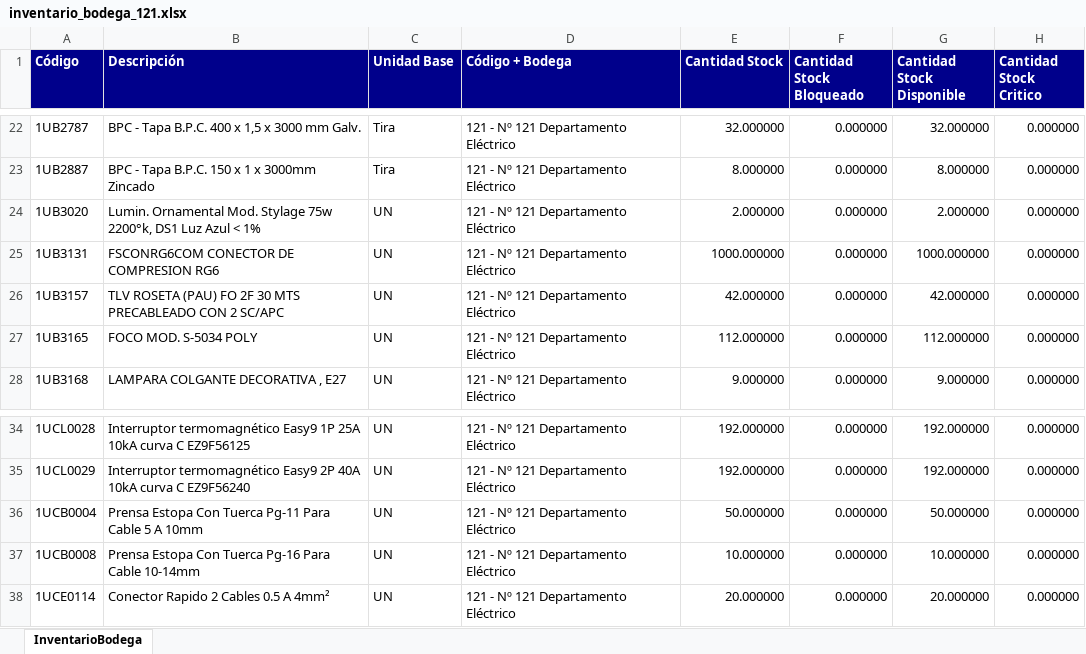
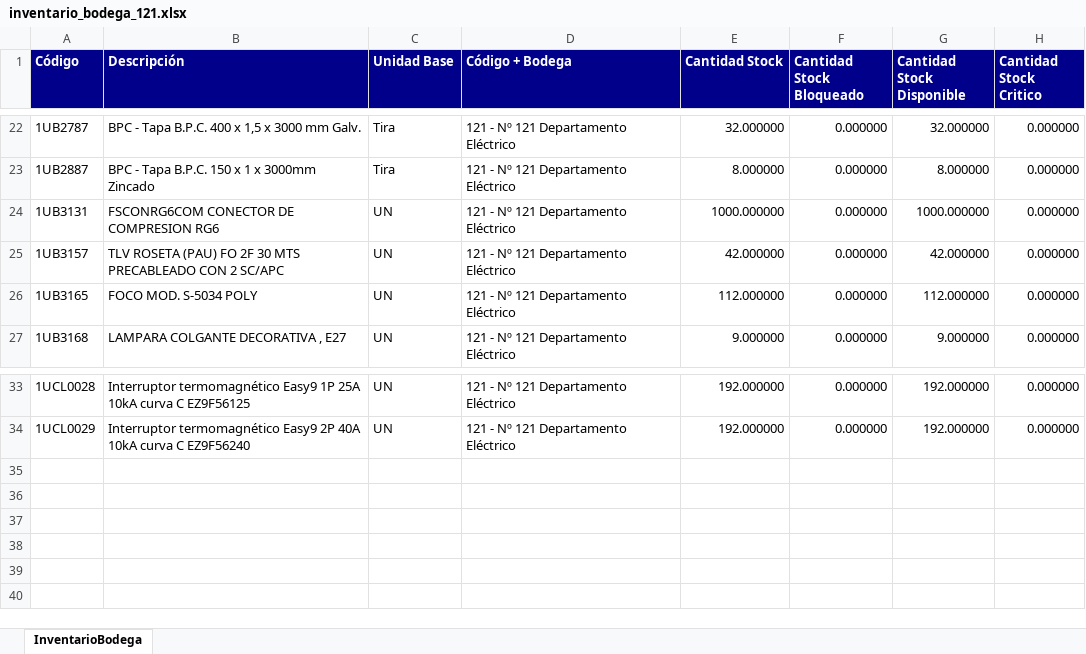
Before and after one commit to InventarioBC/BODEGA-CENTRAL, an Excel workbook: datos_origen/inventario_bodega_121.xlsx, sheet InventarioBodega, drawn as a sheet; only a part is shown, gaps mark what is left out; values as stored, in another font and other column widths than the file's, no borders; the diff names each change by its address in the sheet, - before the commit and + after, or states it on an @@ line.

```diff
--- a/datos_origen/inventario_bodega_121.xlsx (sheet InventarioBodega)
+++ b/datos_origen/inventario_bodega_121.xlsx (sheet InventarioBodega)
-row 24: 1UB3020 | Lumin. Ornamental Mod. Stylage 75w 2200°k, DS1 Luz Azul < 1% | UN | 121 - Nº 121 Departamento Eléctrico | 2.000000 | 0.000000 | 2.000000 | 0.000000
-row 36: 1UCB0004 | Prensa Estopa Con Tuerca Pg-11 Para Cable 5 A 10mm | UN | 121 - Nº 121 Departamento Eléctrico | 50.000000 | 0.000000 | 50.000000 | 0.000000
-row 37: 1UCB0008 | Prensa Estopa Con Tuerca Pg-16 Para Cable 10-14mm | UN | 121 - Nº 121 Departamento Eléctrico | 10.000000 | 0.000000 | 10.000000 | 0.000000
-row 38: 1UCE0114 | Conector Rapido 2 Cables 0.5 A 4mm² | UN | 121 - Nº 121 Departamento Eléctrico | 20.000000 | 0.000000 | 20.000000 | 0.000000
```
Also changed, not shown: datos_origen/inventario_bodega_56.xlsx, datos_origen/recepciones_bodega_121.xlsx, 5 other files.
